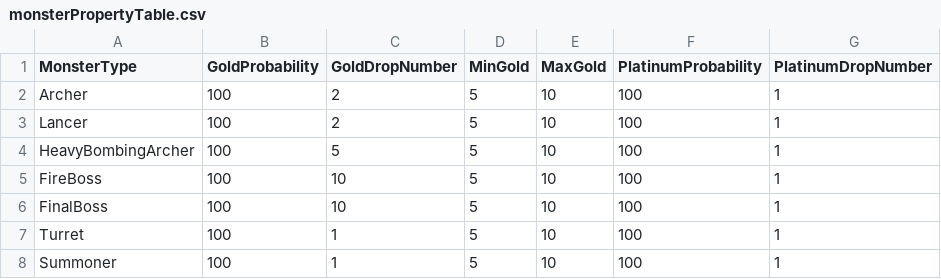
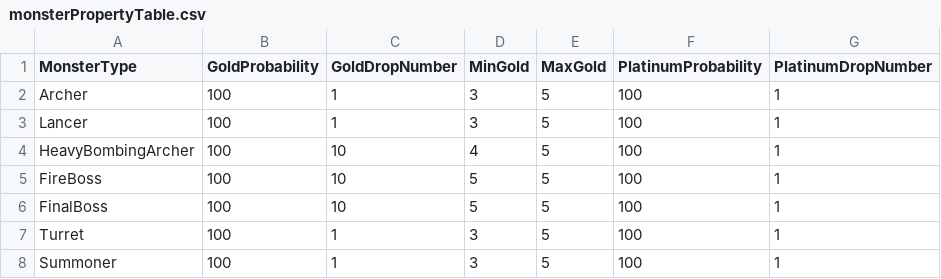
Before and after one commit to MinWooPark98/SFML_TeamProject, a CSV file: WizardOfLegend/WizardOfLegend-bin/tables/monsterPropertyTable.csv, drawn as a sheet.

```diff
--- a/WizardOfLegend/WizardOfLegend-bin/tables/monsterPropertyTable.csv
+++ b/WizardOfLegend/WizardOfLegend-bin/tables/monsterPropertyTable.csv
@@ -1,8 +1,8 @@
 MonsterType,GoldProbability,GoldDropNumber,MinGold,MaxGold,PlatinumProbability,PlatinumDropNumber
-Archer,100,2,5,10,100,1
-Lancer,100,2,5,10,100,1
-HeavyBombingArcher,100,5,5,10,100,1
-FireBoss,100,10,5,10,100,1
-FinalBoss,100,10,5,10,100,1
-Turret,100,1,5,10,100,1
-Summoner,100,1,5,10,100,1
+Archer,100,1,3,5,100,1
+Lancer,100,1,3,5,100,1
+HeavyBombingArcher,100,10,4,5,100,1
+FireBoss,100,10,5,5,100,1
+FinalBoss,100,10,5,5,100,1
+Turret,100,1,3,5,100,1
+Summoner,100,1,3,5,100,1
```
Also changed, not shown: WizardOfLegend/WizardOfLegend-bin/tables/skillset.csv, 9 other files.
